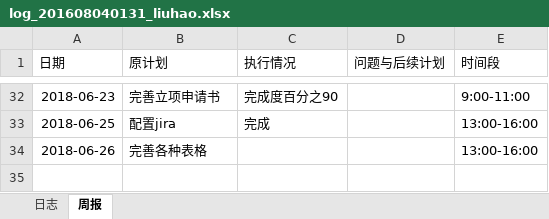
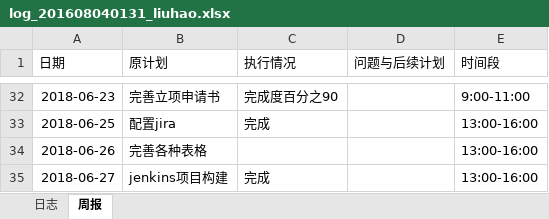
Before and after one commit to rubick123/immortals-s-project, an Excel workbook: awm/doc/log/log_201608040131_liuhao.xlsx, sheet 周报, drawn as a sheet; only a part is shown, gaps mark what is left out; values as stored, in another font and other column widths than the file's, no borders; the diff names each change by its address in the sheet, - before the commit and + after, or states it on an @@ line.

```diff
--- a/awm/doc/log/log_201608040131_liuhao.xlsx (sheet 周报)
+++ b/awm/doc/log/log_201608040131_liuhao.xlsx (sheet 周报)
+row 35: 2018-06-27 | jenkins项目构建 | 完成 |  | 13:00-16:00
```
Also changed, not shown: awm/doc/log/工作表.xlsx.
